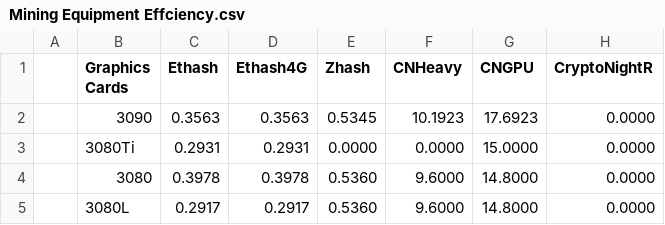
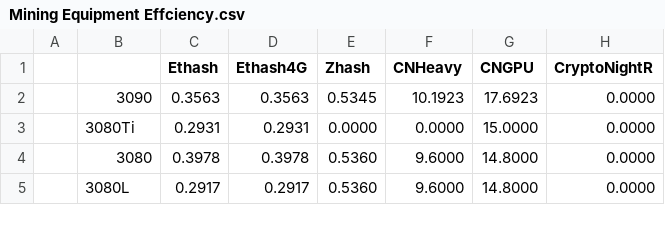
Before and after one commit to TheCryptoMonkey/Mining_Equipment_Effciencies, a CSV file: Mining Equipment Effciency.csv, drawn as a sheet; only a part is shown; the diff names each change by its address in the sheet, - before the commit and + after, or states it on an @@ line.

Commit message:
Update Mining Equipment Effciency.csv

```diff
--- a/Mining Equipment Effciency.csv
+++ b/Mining Equipment Effciency.csv
-B1: Graphics Cards
+B1: (empty)
```
